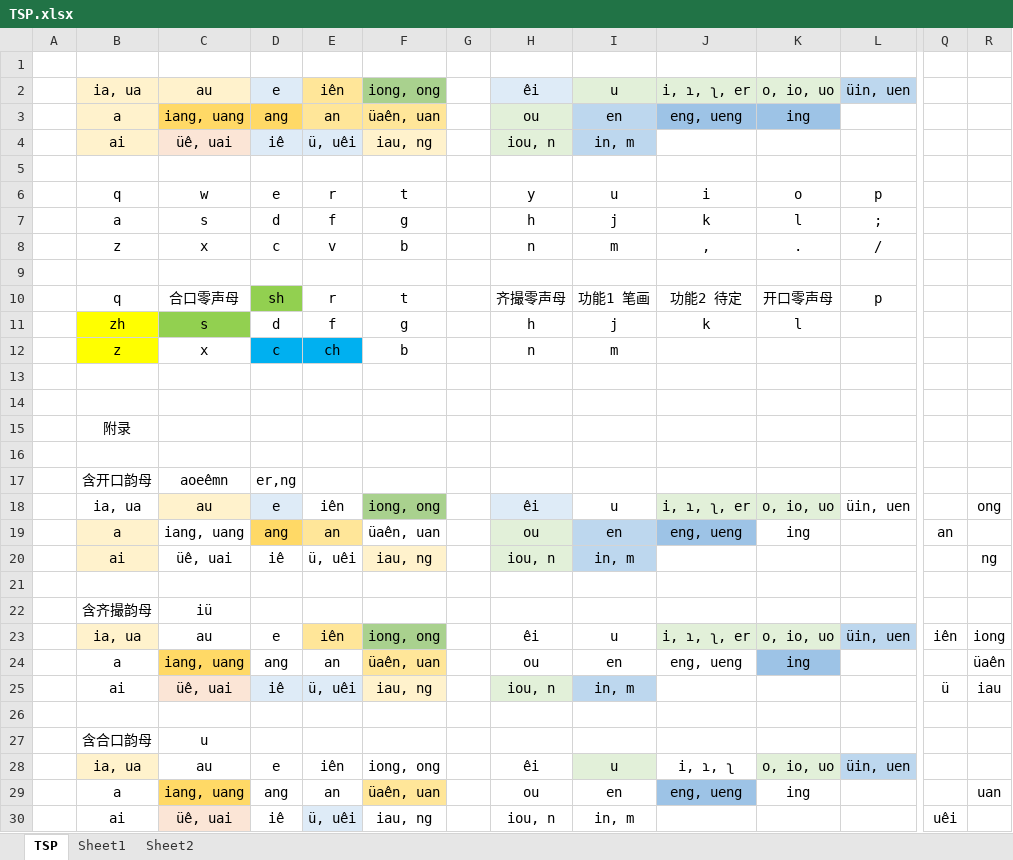
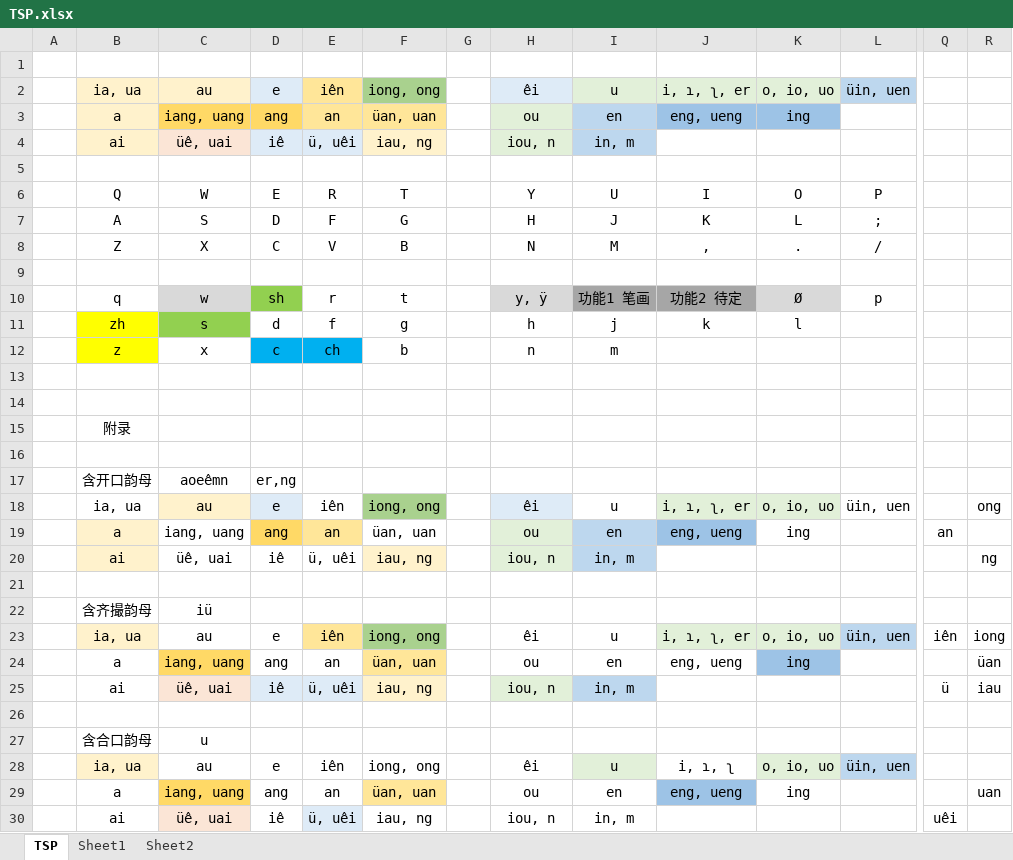
Before and after one commit to Tastror/TSP-ShuangPing, an Excel workbook: TSP.xlsx, sheet TSP, drawn as a sheet; only a part is shown, gaps mark what is left out; values as stored, in another font and other column widths than the file's, no borders; removed rows and columns are numbered as before the commit, all else as after; rows hold the shown columns only; the diff names each change by its address in the sheet, - before the commit and + after, or states it on an @@ line.

Commit message:
add Øywÿ, üaên -> üan

```diff
--- a/TSP.xlsx (sheet TSP)
+++ b/TSP.xlsx (sheet TSP)
-F3: üaên, uan
+F3: üan, uan
-row 6:  | q | w | e | r | t |  | y | u | i | o | p
-row 7:  | a | s | d | f | g |  | h | j | k | l | ;
-row 8:  | z | x | c | v | b |  | n | m | , | . | /
+row 6:  | Q | W | E | R | T |  | Y | U | I | O | P
+row 7:  | A | S | D | F | G |  | H | J | K | L | ;
+row 8:  | Z | X | C | V | B |  | N | M | , | . | /
-C10: 合口零声母
+C10: w
-C10 fill: none
+C10 fill: #D9D9D9
-H10: 齐撮零声母
+H10: y, ÿ
-H10 fill: none
+H10 fill: #D9D9D9
-I10:J10 fill: none
+I10:J10 fill: #A6A6A6
-K10: 开口零声母
+K10: Ø
-K10 fill: none
+K10 fill: #D9D9D9
-F19: üaên, uan
+F19: üan, uan
-F24: üaên, uan
+F24: üan, uan
-R24: üaên
+R24: üan
-F29: üaên, uan
+F29: üan, uan
```
Also changed, not shown: sheet Sheet2, sheet Sheet1, 2 other files.
